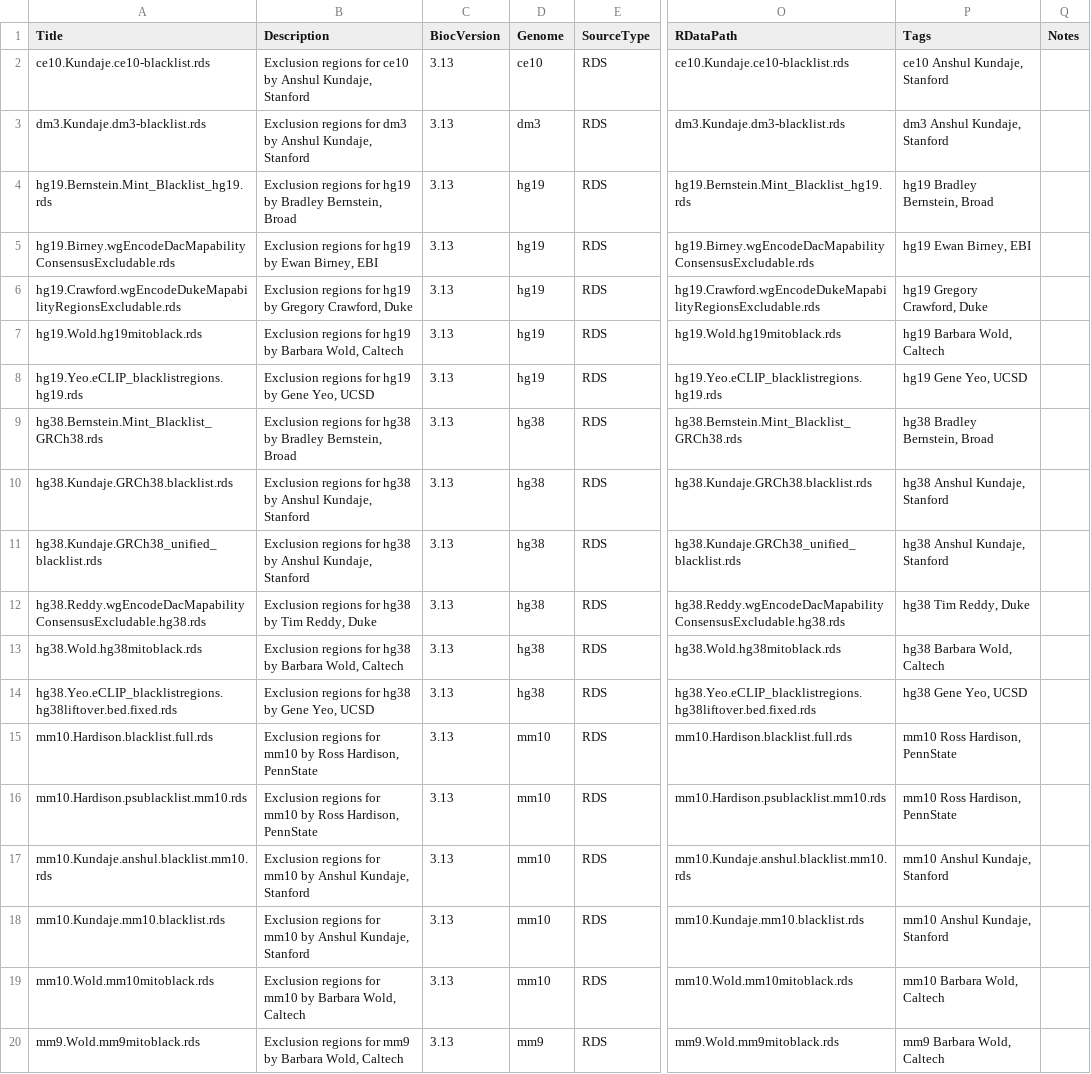
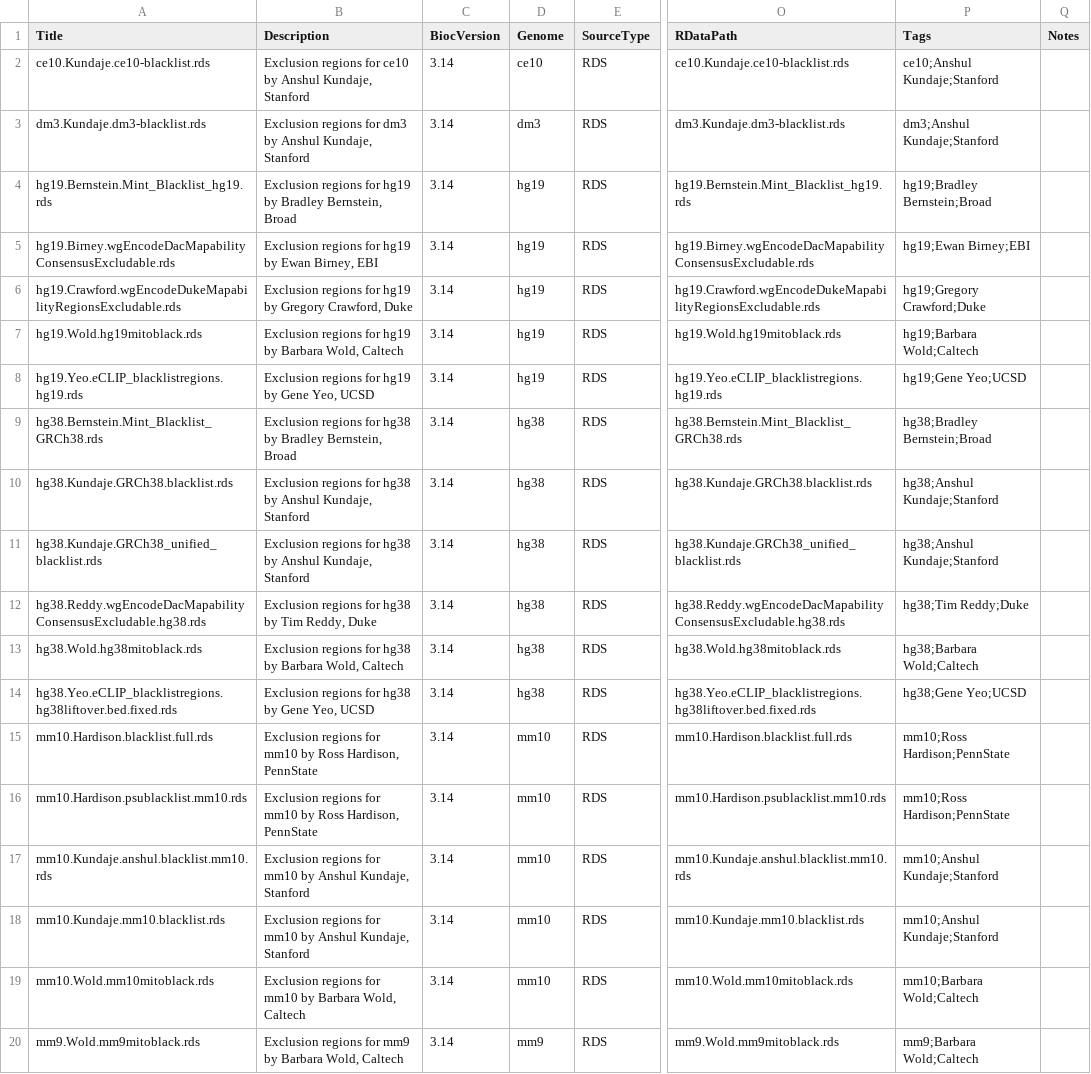
Before and after one commit to bioc/denyranges, a CSV file: inst/extdata/metadata.csv, drawn as a sheet; only a part is shown, gaps mark what is left out; the diff names each change by its address in the sheet, - before the commit and + after, or states it on an @@ line.

Commit message:
Update metadata

```diff
--- a/inst/extdata/metadata.csv
+++ b/inst/extdata/metadata.csv
-C2:C20 (BiocVersion): 3.13
+C2:C20 (BiocVersion): 3.14
-P2 (Tags): ce10 Anshul Kundaje, Stanford
+P2 (Tags): ce10;Anshul Kundaje;Stanford
-P3 (Tags): dm3 Anshul Kundaje, Stanford
+P3 (Tags): dm3;Anshul Kundaje;Stanford
-P4 (Tags): hg19 Bradley Bernstein, Broad
+P4 (Tags): hg19;Bradley Bernstein;Broad
-P5 (Tags): hg19 Ewan Birney, EBI
+P5 (Tags): hg19;Ewan Birney;EBI
-P6 (Tags): hg19 Gregory Crawford, Duke
+P6 (Tags): hg19;Gregory Crawford;Duke
-P7 (Tags): hg19 Barbara Wold, Caltech
+P7 (Tags): hg19;Barbara Wold;Caltech
-P8 (Tags): hg19 Gene Yeo, UCSD
+P8 (Tags): hg19;Gene Yeo;UCSD
-P9 (Tags): hg38 Bradley Bernstein, Broad
+P9 (Tags): hg38;Bradley Bernstein;Broad
-P10:P11 (Tags): hg38 Anshul Kundaje, Stanford
+P10:P11 (Tags): hg38;Anshul Kundaje;Stanford
-P12 (Tags): hg38 Tim Reddy, Duke
+P12 (Tags): hg38;Tim Reddy;Duke
-P13 (Tags): hg38 Barbara Wold, Caltech
+P13 (Tags): hg38;Barbara Wold;Caltech
-P14 (Tags): hg38 Gene Yeo, UCSD
+P14 (Tags): hg38;Gene Yeo;UCSD
-P15:P16 (Tags): mm10 Ross Hardison, PennState
+P15:P16 (Tags): mm10;Ross Hardison;PennState
-P17:P18 (Tags): mm10 Anshul Kundaje, Stanford
+P17:P18 (Tags): mm10;Anshul Kundaje;Stanford
-P19 (Tags): mm10 Barbara Wold, Caltech
+P19 (Tags): mm10;Barbara Wold;Caltech
-P20 (Tags): mm9 Barbara Wold, Caltech
+P20 (Tags): mm9;Barbara Wold;Caltech
```
Also changed, not shown: 1 other file.
